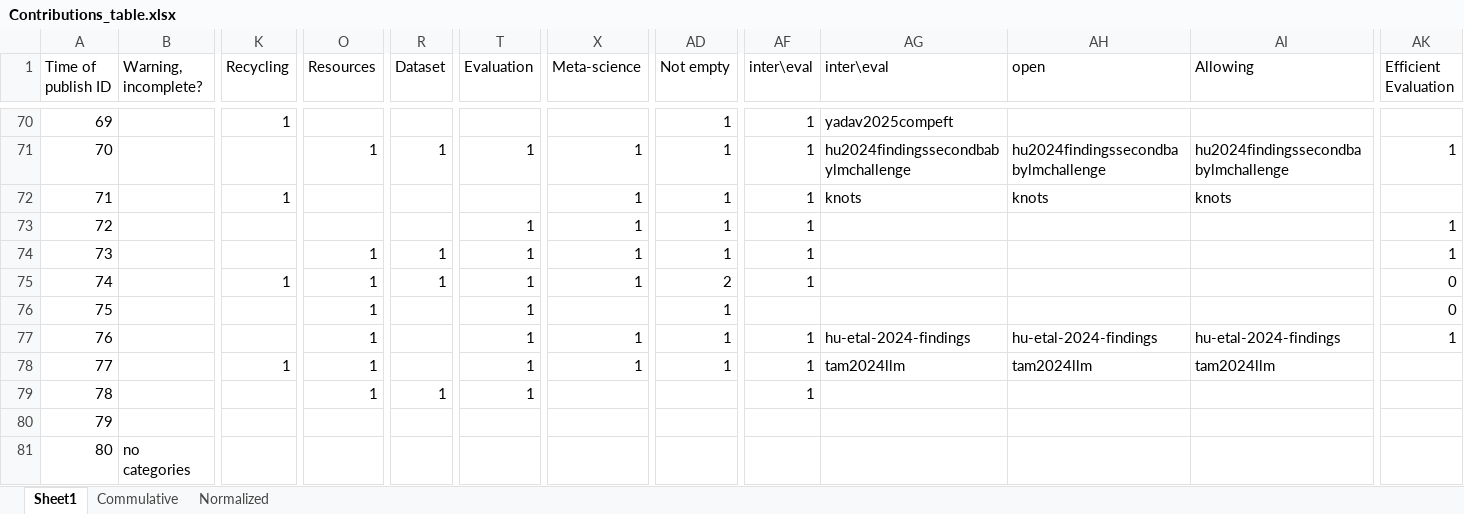
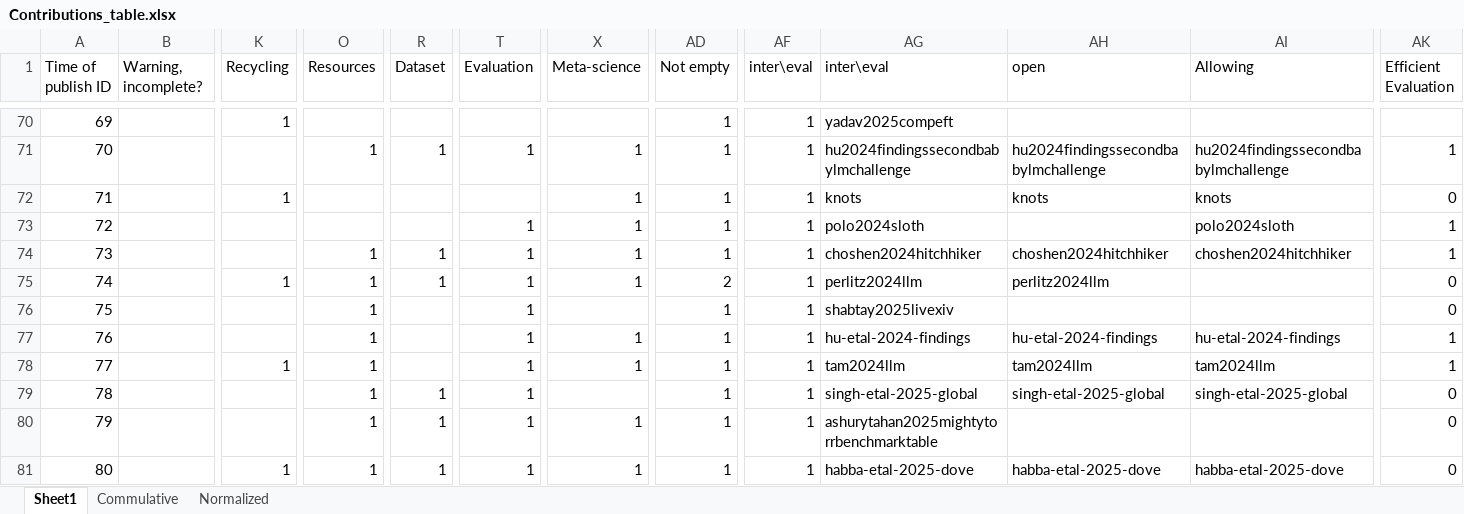
Before and after one commit to borgr/publications, an Excel workbook: Contributions_table.xlsx, sheet Sheet1, drawn as a sheet; only a part is shown, gaps mark what is left out; values as stored, in another font and other column widths than the file's, no borders; conditional formats not drawn; the diff covers the shown part only; the diff names each change by its address in the sheet, - before the commit and + after, or states it on an @@ line.

Commit message:
update categories

```diff
--- a/Contributions_table.xlsx (sheet Sheet1)
+++ b/Contributions_table.xlsx (sheet Sheet1)
-AK72 (Efficient Evaluation): (empty)
+AK72 (Efficient Evaluation): 0
-AG73 (inter\eval): (empty)
+AG73 (inter\eval): polo2024sloth
-AI73 (Allowing): (empty)
+AI73 (Allowing): polo2024sloth
-AG74 (inter\eval): (empty)
+AG74 (inter\eval): choshen2024hitchhiker
-AH74 (open): (empty)
+AH74 (open): choshen2024hitchhiker
-AI74 (Allowing): (empty)
+AI74 (Allowing): choshen2024hitchhiker
-AG75 (inter\eval): (empty)
+AG75 (inter\eval): perlitz2024llm
-AH75 (open): (empty)
+AH75 (open): perlitz2024llm
-AF76 (inter\eval): (empty)
+AF76 (inter\eval): 1
-AG76 (inter\eval): (empty)
+AG76 (inter\eval): shabtay2025livexiv
-AK78 (Efficient Evaluation): (empty)
+AK78 (Efficient Evaluation): 1
-AD79:AD81 (Not empty): (empty)
+AD79:AD81 (Not empty): 1
-AG79 (inter\eval): (empty)
+AG79 (inter\eval): singh-etal-2025-global
-AH79 (open): (empty)
+AH79 (open): singh-etal-2025-global
-AI79 (Allowing): (empty)
+AI79 (Allowing): singh-etal-2025-global
-AK79:AK81 (Efficient Evaluation): (empty)
+AK79:AK81 (Efficient Evaluation): 0
-O80:O81 (Resources): (empty)
+O80:O81 (Resources): 1
-R80:R81 (Dataset): (empty)
+R80:R81 (Dataset): 1
-T80:T81 (Evaluation): (empty)
+T80:T81 (Evaluation): 1
-X80:X81 (Meta-science): (empty)
+X80:X81 (Meta-science): 1
-AF80:AF81 (inter\eval): (empty)
+AF80:AF81 (inter\eval): 1
-AG80 (inter\eval): (empty)
+AG80 (inter\eval): ashurytahan2025mightytorrbenchmarktable
-B81 (Warning, incomplete?): no categories
+B81 (Warning, incomplete?): (empty)
-K81 (Recycling): (empty)
+K81 (Recycling): 1
-AG81 (inter\eval): (empty)
+AG81 (inter\eval): habba-etal-2025-dove
-AH81 (open): (empty)
+AH81 (open): habba-etal-2025-dove
-AI81 (Allowing): (empty)
+AI81 (Allowing): habba-etal-2025-dove
```
Also changed, not shown: 129 edited cells elsewhere in this sheet, formulas that keep their value, 1 other file.
